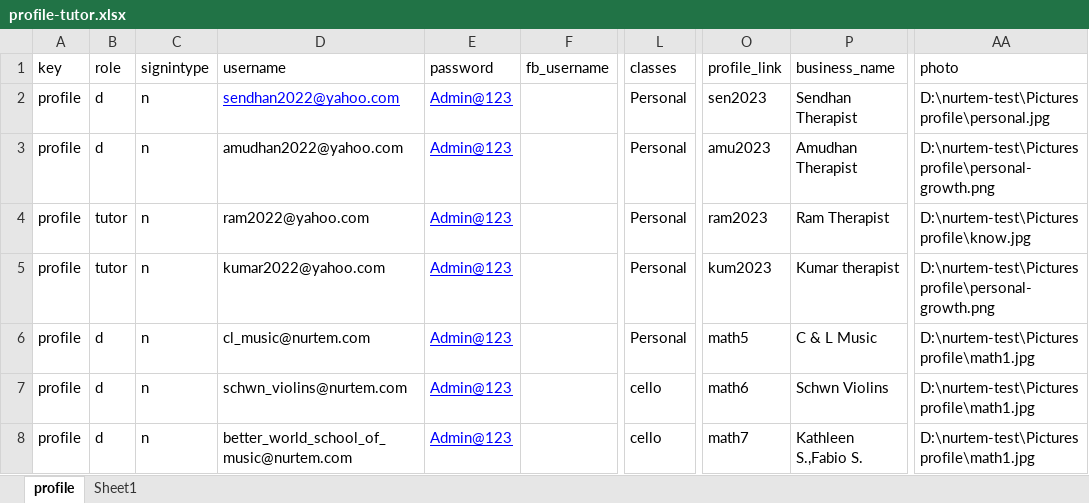
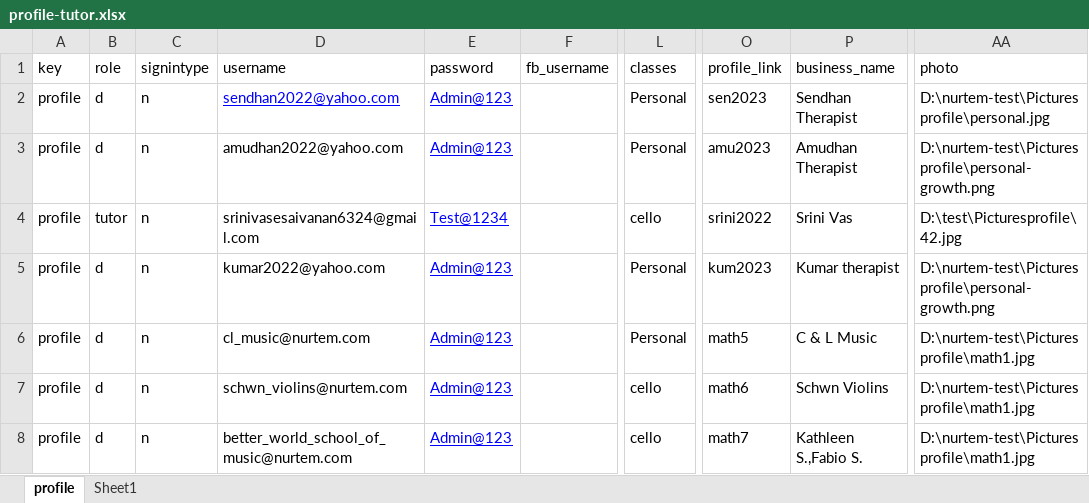
Before and after one commit to rajthilak87/test, an Excel workbook: TestDataXls/profile-tutor.xlsx, sheet profile, drawn as a sheet; only a part is shown, gaps mark what is left out; values as stored, in another font and other column widths than the file's, no borders; the diff names each change by its address in the sheet, - before the commit and + after, or states it on an @@ line.

```diff
--- a/TestDataXls/profile-tutor.xlsx (sheet profile)
+++ b/TestDataXls/profile-tutor.xlsx (sheet profile)
-D4 (username): ram2022@yahoo.com
+D4 (username): srinivasesaivanan6324@gmail.com
-E4 (password): Admin@123
+E4 (password): Test@1234
-L4 (classes): Personal
+L4 (classes): cello
-O4 (profile_link): ram2023
+O4 (profile_link): srini2022
-P4 (business_name): Ram Therapist
+P4 (business_name): Srini Vas
-AA4 (photo): D:\nurtem-test\Picturesprofile\know.jpg
+AA4 (photo): D:\test\Picturesprofile\42.jpg
-B5 (role): tutor
+B5 (role): d
```
Also changed, not shown: TestDataXls/375_students.xlsx, TestDataXls/Notes.xlsx, 13 other files.
